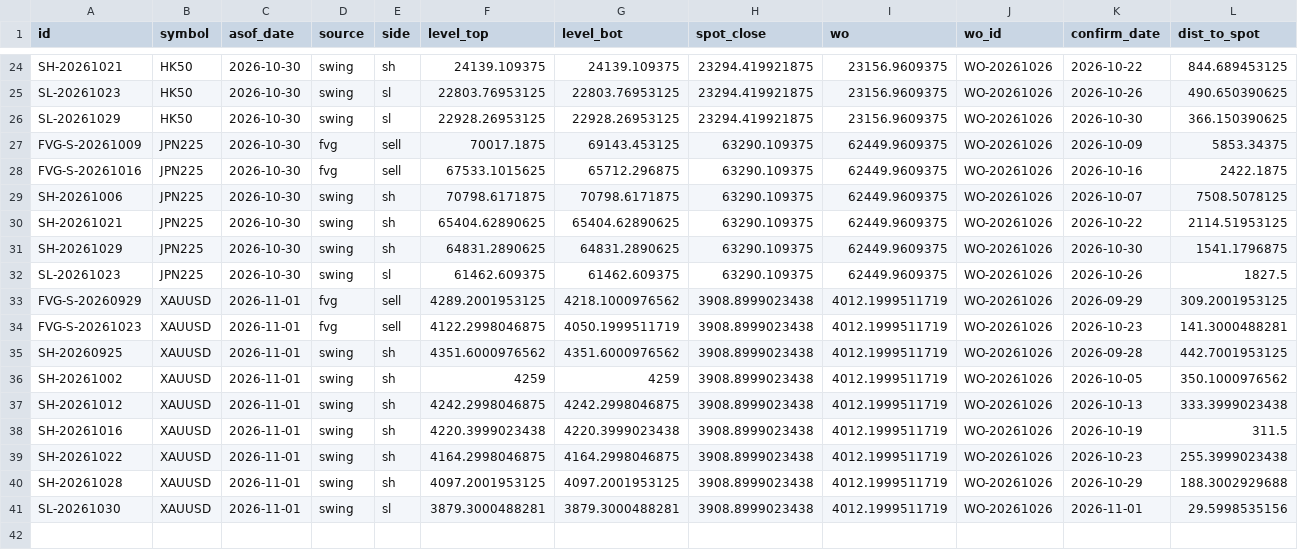
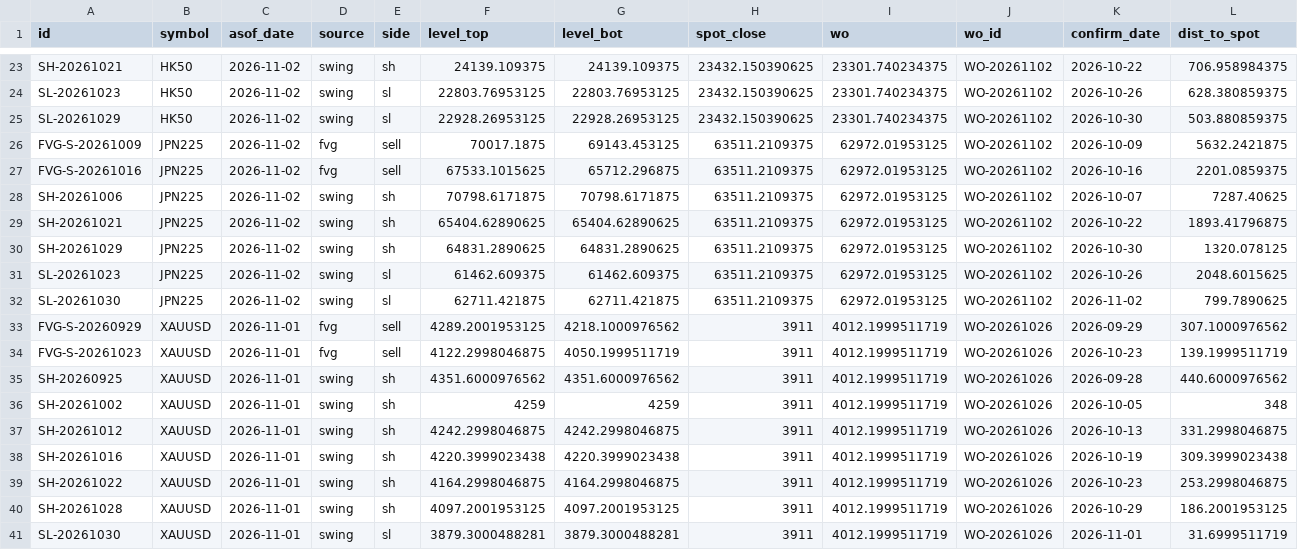
Before and after one commit to keenewong-ai/xauusd-bounce-live, a CSV file: data_levels.csv, drawn as a sheet; only a part is shown, gaps mark what is left out; addresses are those after the commit; the diff covers the shown part only; the diff names each change by its address in the sheet, - before the commit and + after, or states it on an @@ line.

```diff
--- a/data_levels.csv
+++ b/data_levels.csv
-C23:C31 (asof_date): 2026-10-30
+C23:C31 (asof_date): 2026-11-02
-H23:H25 (spot_close): 23294.419921875
+H23:H25 (spot_close): 23432.150390625
-I23:I25 (wo): 23156.9609375
+I23:I25 (wo): 23301.740234375
-J23:J31 (wo_id): WO-20261026
+J23:J31 (wo_id): WO-20261102
-L23 (dist_to_spot): 844.689453125
+L23 (dist_to_spot): 706.958984375
-L24 (dist_to_spot): 490.650390625
+L24 (dist_to_spot): 628.380859375
-L25 (dist_to_spot): 366.150390625
+L25 (dist_to_spot): 503.880859375
-H26:H31 (spot_close): 63290.109375
+H26:H31 (spot_close): 63511.2109375
-I26:I31 (wo): 62449.9609375
+I26:I31 (wo): 62972.01953125
-L26 (dist_to_spot): 5853.34375
+L26 (dist_to_spot): 5632.2421875
-L27 (dist_to_spot): 2422.1875
+L27 (dist_to_spot): 2201.0859375
-L28 (dist_to_spot): 7508.5078125
+L28 (dist_to_spot): 7287.40625
-L29 (dist_to_spot): 2114.51953125
+L29 (dist_to_spot): 1893.41796875
-L30 (dist_to_spot): 1541.1796875
+L30 (dist_to_spot): 1320.078125
-L31 (dist_to_spot): 1827.5
+L31 (dist_to_spot): 2048.6015625
+row 32: SL-20261030 | JPN225 | 2026-11-02 | swing | sl | 62711.421875 | 62711.421875 | 63511.2109375 | 62972.01953125 | WO-20261102 | 2026-11-02 | 799.7890625
-H33:H41 (spot_close): 3908.8999023438
+H33:H41 (spot_close): 3911
-L33 (dist_to_spot): 309.2001953125
+L33 (dist_to_spot): 307.1000976562
-L34 (dist_to_spot): 141.3000488281
+L34 (dist_to_spot): 139.1999511719
-L35 (dist_to_spot): 442.7001953125
+L35 (dist_to_spot): 440.6000976562
-L36 (dist_to_spot): 350.1000976562
+L36 (dist_to_spot): 348
-L37 (dist_to_spot): 333.3999023438
+L37 (dist_to_spot): 331.2998046875
-L38 (dist_to_spot): 311.5
+L38 (dist_to_spot): 309.3999023438
-L39 (dist_to_spot): 255.3999023438
+L39 (dist_to_spot): 253.2998046875
-L40 (dist_to_spot): 188.3002929688
+L40 (dist_to_spot): 186.2001953125
-L41 (dist_to_spot): 29.5998535156
+L41 (dist_to_spot): 31.6999511719
```
Also changed, not shown: 1 removed row and 60 edited cells elsewhere in this file, data_hist.csv, 2 other files.
